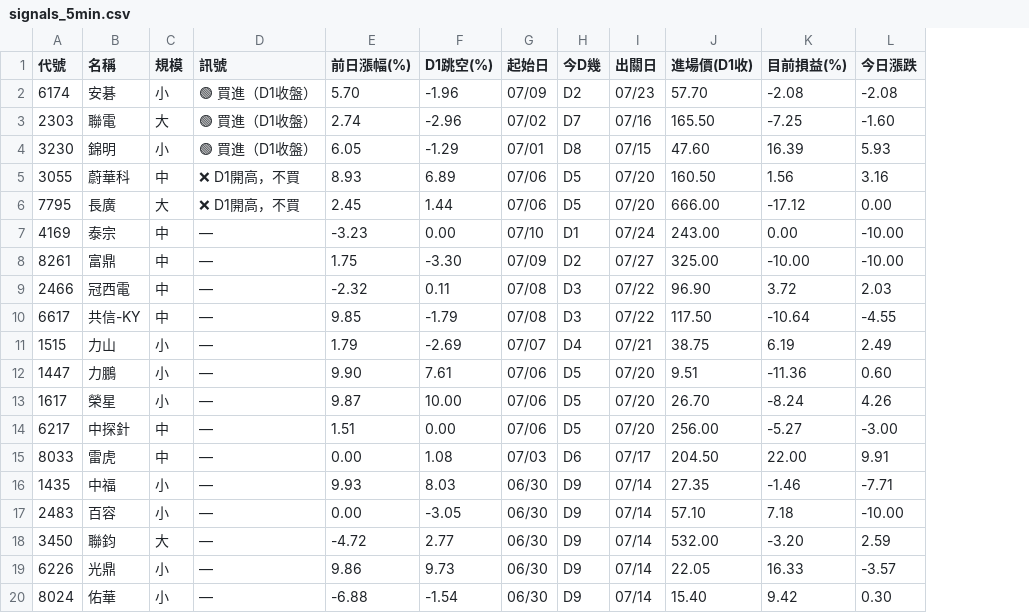
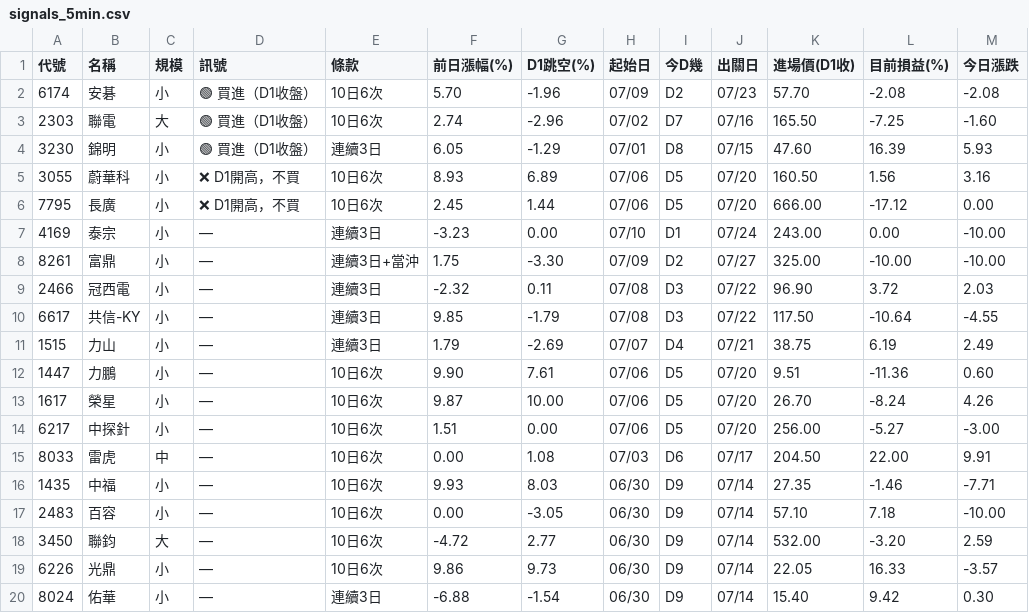
Before and after one commit to KevinYang515/disposal-signals, a CSV file: data/signals_5min.csv, drawn as a sheet; the diff names each change by its address in the sheet, - before the commit and + after, or states it on an @@ line.

```diff
--- a/data/signals_5min.csv
+++ b/data/signals_5min.csv
+column E (條款), rows 2-20: 10日6次 | 10日6次 | 連續3日 | 10日6次 | 10日6次 | 連續3日 | 連續3日+當沖 | 連續3日 | 連續3日 | 連續3日 | 10日6次 | 10日6次 | 10日6次 | 10日6次 | 10日6次 | 10日6次 | 10日6次 | 10日6次 | 連續3日
-C5 (規模): 中
+C5 (規模): 小
-C6 (規模): 大
+C6 (規模): 小
-C7:C10 (規模): 中
+C7:C10 (規模): 小
-C14 (規模): 中
+C14 (規模): 小
```
Also changed, not shown: data/history.csv, 4 other files.
